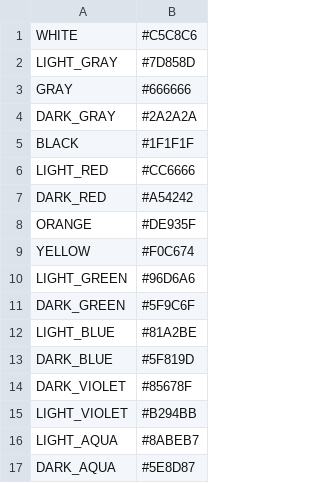
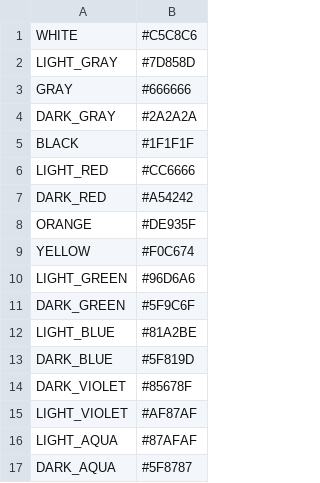
Before and after one commit to hhubbell/vim-hubs, a CSV file: data/colors_gui.csv, drawn as a sheet.

Commit message:
Move some gui colors (violet, cyan) closer to cterm values

```diff
--- a/data/colors_gui.csv
+++ b/data/colors_gui.csv
@@ -14,4 +14,4 @@ DARK_BLUE,#5F819D
 DARK_VIOLET,#85678F
-LIGHT_VIOLET,#B294BB
-LIGHT_AQUA,#8ABEB7
-DARK_AQUA,#5E8D87
+LIGHT_VIOLET,#AF87AF
+LIGHT_AQUA,#87AFAF
+DARK_AQUA,#5F8787
```
